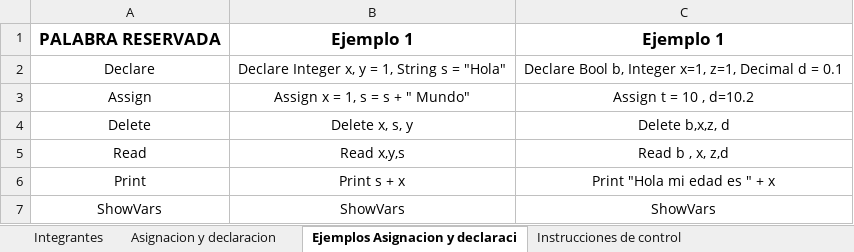
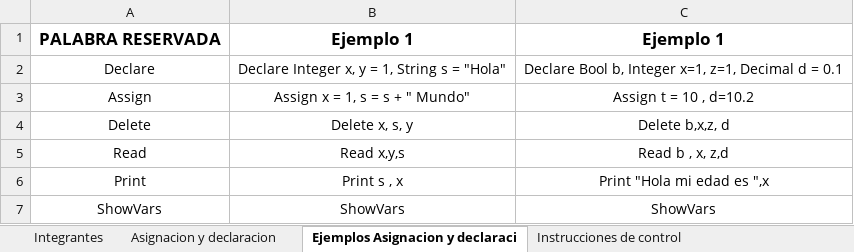
Before and after one commit to CaroFernando/AlmostPython, an Excel workbook: Lista de Sintaxis.xlsx, sheet Ejemplos Asignacion y declaraci, drawn as a sheet; values as stored, in another font and other column widths than the file's, no borders; charts and pictures not drawn; the diff names each change by its address in the sheet, - before the commit and + after, or states it on an @@ line.

```diff
--- a/Lista de Sintaxis.xlsx (sheet Ejemplos Asignacion y declaraci)
+++ b/Lista de Sintaxis.xlsx (sheet Ejemplos Asignacion y declaraci)
-B6: Print s + x
+B6: Print s , x
-C6: Print "Hola mi edad es " + x
+C6: Print "Hola mi edad es ",x
```
Also changed, not shown: sheet Operadores, 5 other files.
